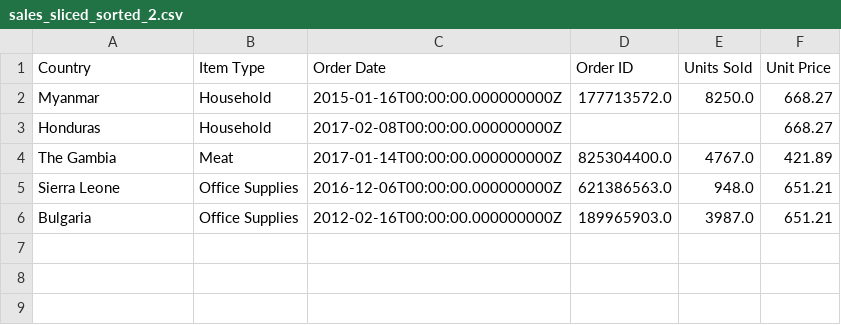
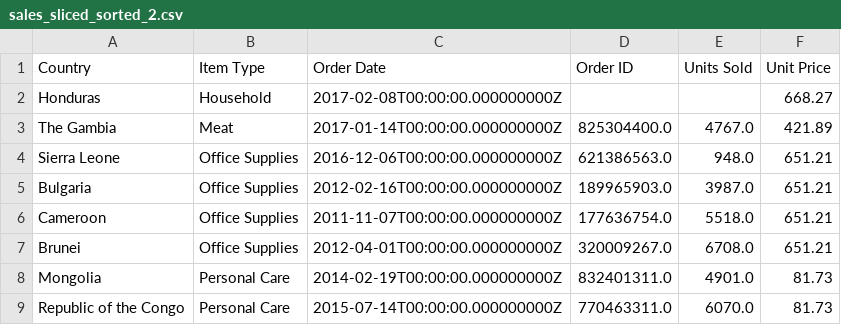
Before and after one commit to cylondata/cylon, a CSV file: data/sorting/sales_sliced_sorted_2.csv, drawn as a sheet.

```diff
--- a/data/sorting/sales_sliced_sorted_2.csv
+++ b/data/sorting/sales_sliced_sorted_2.csv
@@ -1,3 +1,2 @@
 Country,Item Type,Order Date,Order ID,Units Sold,Unit Price
-Myanmar,Household,2015-01-16T00:00:00.000000000Z,177713572.0,8250.0,668.27
 Honduras,Household,2017-02-08T00:00:00.000000000Z,,,668.27
@@ -6 +5,5 @@ Sierra Leone,Office Supplies,2016-12-06T00:00:00.000000000Z,621386563.0,948.0,65
 Bulgaria,Office Supplies,2012-02-16T00:00:00.000000000Z,189965903.0,3987.0,651.21
+Cameroon,Office Supplies,2011-11-07T00:00:00.000000000Z,177636754.0,5518.0,651.21
+Brunei,Office Supplies,2012-04-01T00:00:00.000000000Z,320009267.0,6708.0,651.21
+Mongolia,Personal Care,2014-02-19T00:00:00.000000000Z,832401311.0,4901.0,81.73
+Republic of the Congo,Personal Care,2015-07-14T00:00:00.000000000Z,770463311.0,6070.0,81.73
```
Also changed, not shown: data/sorting/sales_index_sorted_2.csv, data/sorting/sales_index_sorted_3.csv, 9 other files.
